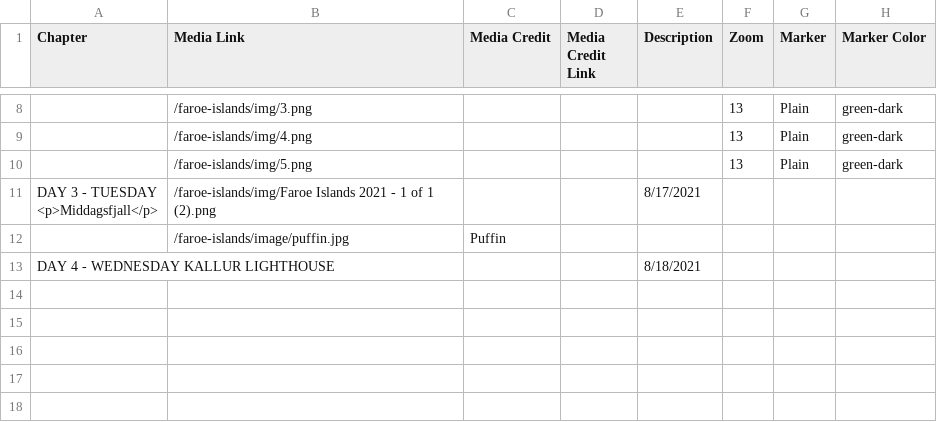
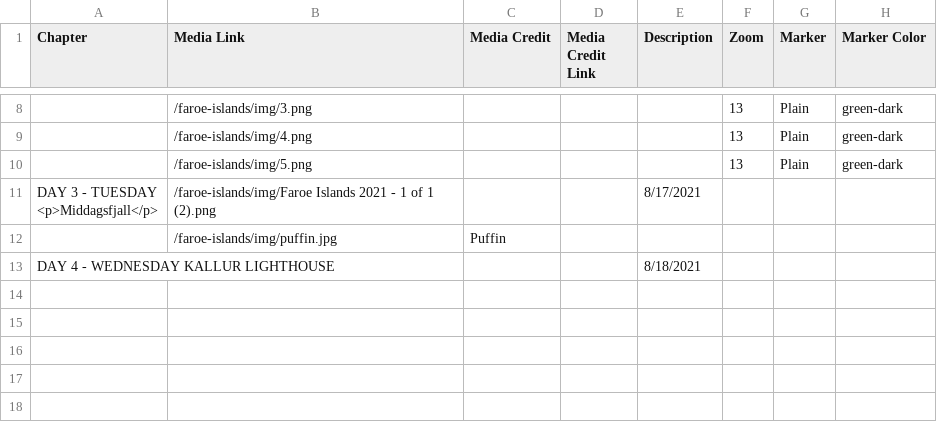
Before and after one commit to Dalbinator/Dalbinator.github.io, a CSV file: faroe-islands/csv/Chapters.csv, drawn as a sheet; only a part is shown, gaps mark what is left out; the diff names each change by its address in the sheet, - before the commit and + after, or states it on an @@ line.

Commit message:
Update Chapters.csv

```diff
--- a/faroe-islands/csv/Chapters.csv
+++ b/faroe-islands/csv/Chapters.csv
-B12 (Media Link): /faroe-islands/image/puffin.jpg
+B12 (Media Link): /faroe-islands/img/puffin.jpg
```
